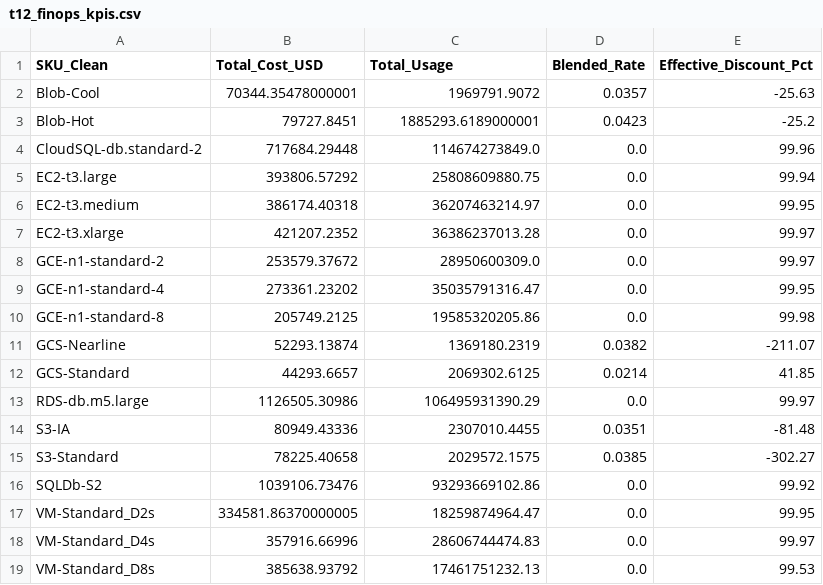
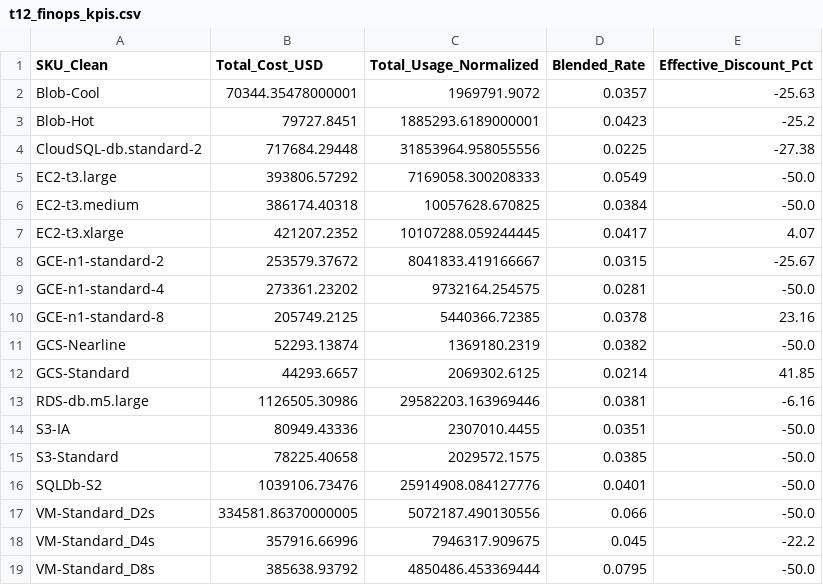
Before and after one commit to piyushxgoyal/cloud_provider, a CSV file: data/transforms/t12_finops_kpis.csv, drawn as a sheet.

```diff
--- a/data/transforms/t12_finops_kpis.csv
+++ b/data/transforms/t12_finops_kpis.csv
@@ -1,19 +1,19 @@
-SKU_Clean,Total_Cost_USD,Total_Usage,Blended_Rate,Effective_Discount_Pct
+SKU_Clean,Total_Cost_USD,Total_Usage_Normalized,Blended_Rate,Effective_Discount_Pct
 Blob-Cool,70344.35478000001,1969791.9072,0.0357,-25.63
 Blob-Hot,79727.8451,1885293.6189000001,0.0423,-25.2
-CloudSQL-db.standard-2,717684.29448,114674273849.0,0.0,99.96
-EC2-t3.large,393806.57292,25808609880.75,0.0,99.94
-EC2-t3.medium,386174.40318,36207463214.97,0.0,99.95
-EC2-t3.xlarge,421207.2352,36386237013.28,0.0,99.97
-GCE-n1-standard-2,253579.37672,28950600309.0,0.0,99.97
-GCE-n1-standard-4,273361.23202,35035791316.47,0.0,99.95
-GCE-n1-standard-8,205749.2125,19585320205.86,0.0,99.98
-GCS-Nearline,52293.13874,1369180.2319,0.0382,-211.07
+CloudSQL-db.standard-2,717684.29448,31853964.958055556,0.0225,-27.38
+EC2-t3.large,393806.57292,7169058.300208333,0.0549,-50.0
+EC2-t3.medium,386174.40318,10057628.670825,0.0384,-50.0
+EC2-t3.xlarge,421207.2352,10107288.059244445,0.0417,4.07
+GCE-n1-standard-2,253579.37672,8041833.419166667,0.0315,-25.67
+GCE-n1-standard-4,273361.23202,9732164.254575,0.0281,-50.0
+GCE-n1-standard-8,205749.2125,5440366.72385,0.0378,23.16
+GCS-Nearline,52293.13874,1369180.2319,0.0382,-50.0
 GCS-Standard,44293.6657,2069302.6125,0.0214,41.85
-RDS-db.m5.large,1126505.30986,106495931390.29,0.0,99.97
-S3-IA,80949.43336,2307010.4455,0.0351,-81.48
-S3-Standard,78225.40658,2029572.1575,0.0385,-302.27
-SQLDb-S2,1039106.73476,93293669102.86,0.0,99.92
-VM-Standard_D2s,334581.86370000005,18259874964.47,0.0,99.95
-VM-Standard_D4s,357916.66996,28606744474.83,0.0,99.97
-VM-Standard_D8s,385638.93792,17461751232.13,0.0,99.53
+RDS-db.m5.large,1126505.30986,29582203.163969446,0.0381,-6.16
+S3-IA,80949.43336,2307010.4455,0.0351,-50.0
+S3-Standard,78225.40658,2029572.1575,0.0385,-50.0
+SQLDb-S2,1039106.73476,25914908.084127776,0.0401,-50.0
+VM-Standard_D2s,334581.86370000005,5072187.490130556,0.066,-50.0
+VM-Standard_D4s,357916.66996,7946317.909675,0.045,-22.2
+VM-Standard_D8s,385638.93792,4850486.453369444,0.0795,-50.0
```
Also changed, not shown: 3 other files.
